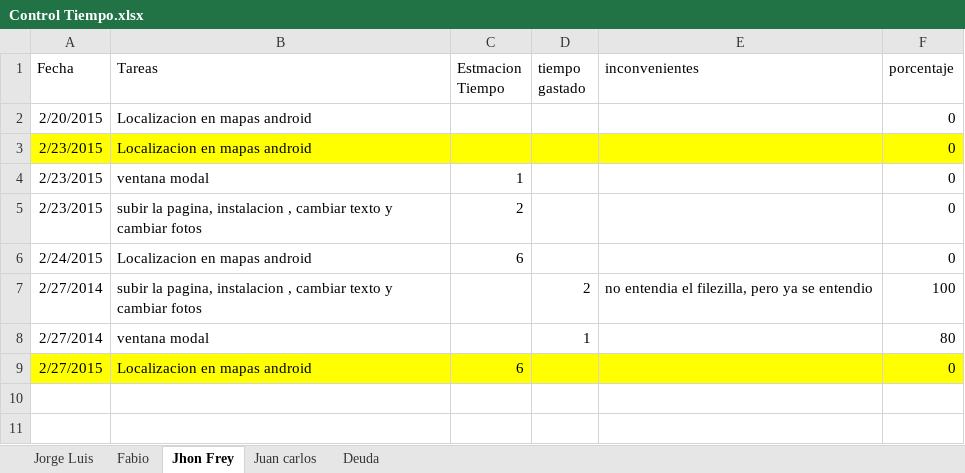
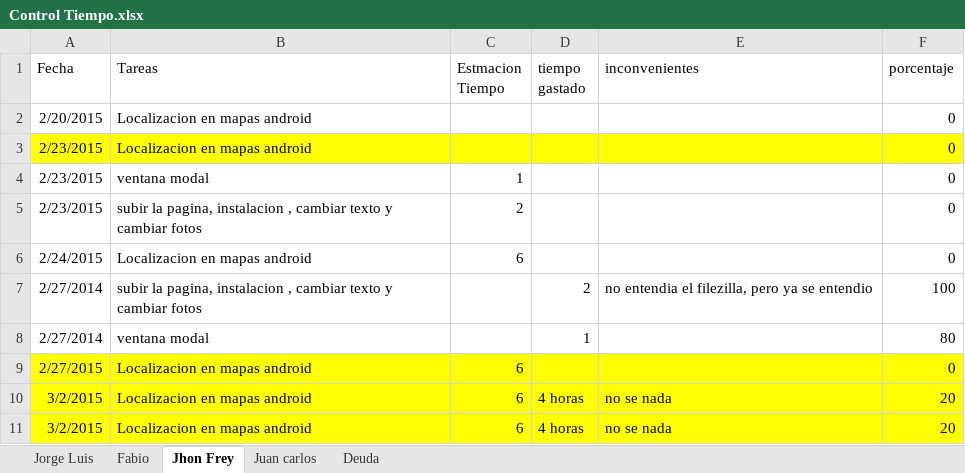
Before and after one commit to innovus/appDomi, an Excel workbook: documentacion/Control Tiempo.xlsx, sheet Jhon Frey, drawn as a sheet; values as stored, in another font and other column widths than the file's, no borders; the diff names each change by its address in the sheet, - before the commit and + after, or states it on an @@ line.

```diff
--- a/documentacion/Control Tiempo.xlsx (sheet Jhon Frey)
+++ b/documentacion/Control Tiempo.xlsx (sheet Jhon Frey)
+row 10: 3/2/2015 | Localizacion en mapas android | 6 | 4 horas | no se nada | 20
+row 11: 3/2/2015 | Localizacion en mapas android | 6 | 4 horas | no se nada | 20
```
Also changed, not shown: sheet Jorge Luis, sheet Juan carlos, sheet Fabio, 41 other files.
